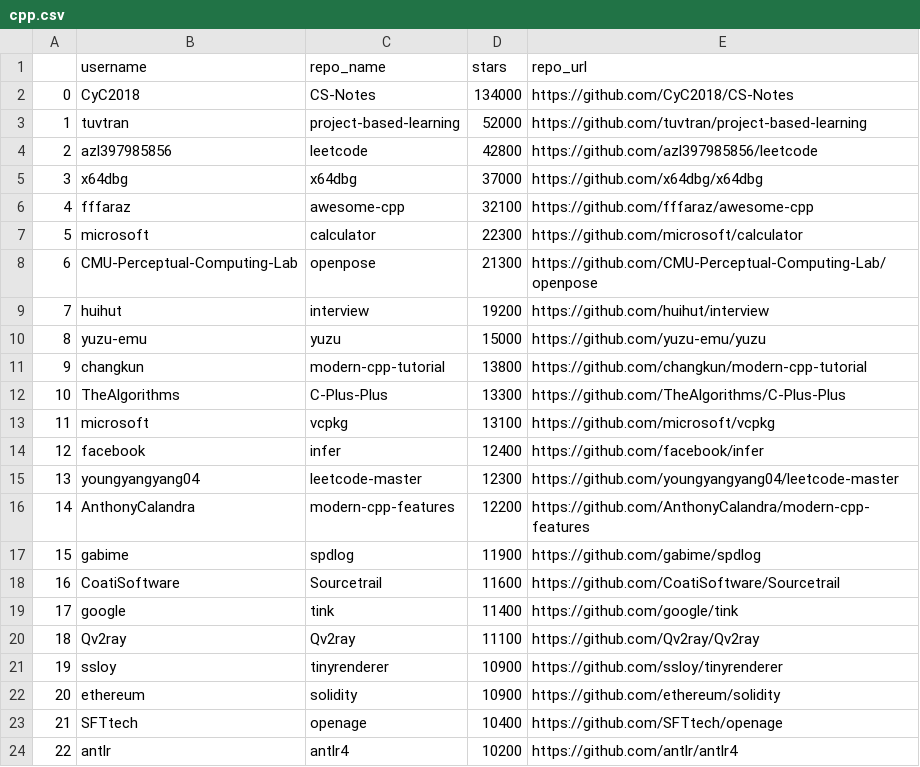
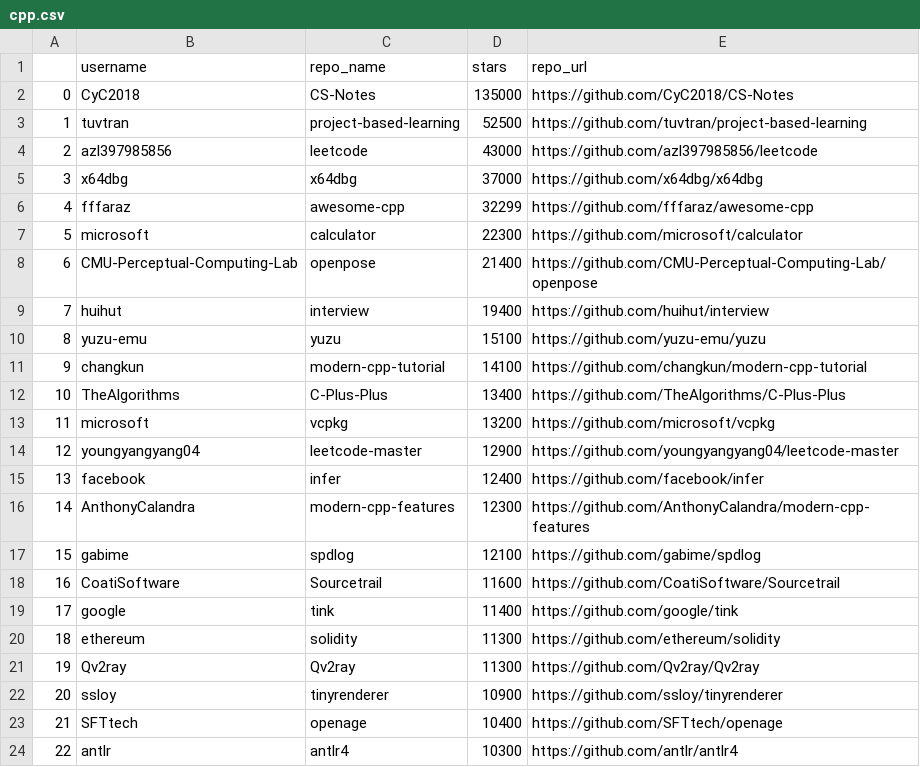
Before and after one commit to abhishekchandra2522k/web-scrapery, a CSV file: Project/cpp.csv, drawn as a sheet; only a part is shown; the diff covers the shown part only.

Commit message:
Modify scarping project

```diff
--- a/Project/cpp.csv
+++ b/Project/cpp.csv
@@ -1,24 +1,24 @@
 ,username,repo_name,stars,repo_url
-0,CyC2018,CS-Notes,134000,https://github.com/CyC2018/CS-Notes
-1,tuvtran,project-based-learning,52000,https://github.com/tuvtran/project-based-learning
-2,azl397985856,leetcode,42800,https://github.com/azl397985856/leetcode
+0,CyC2018,CS-Notes,135000,https://github.com/CyC2018/CS-Notes
+1,tuvtran,project-based-learning,52500,https://github.com/tuvtran/project-based-learning
+2,azl397985856,leetcode,43000,https://github.com/azl397985856/leetcode
 3,x64dbg,x64dbg,37000,https://github.com/x64dbg/x64dbg
-4,fffaraz,awesome-cpp,32100,https://github.com/fffaraz/awesome-cpp
+4,fffaraz,awesome-cpp,32299,https://github.com/fffaraz/awesome-cpp
 5,microsoft,calculator,22300,https://github.com/microsoft/calculator
-6,CMU-Perceptual-Computing-Lab,openpose,21300,https://github.com/CMU-Perceptual-Computing-Lab/openpose
-7,huihut,interview,19200,https://github.com/huihut/interview
-8,yuzu-emu,yuzu,15000,https://github.com/yuzu-emu/yuzu
-9,changkun,modern-cpp-tutorial,13800,https://github.com/changkun/modern-cpp-tutorial
-10,TheAlgorithms,C-Plus-Plus,13300,https://github.com/TheAlgorithms/C-Plus-Plus
-11,microsoft,vcpkg,13100,https://github.com/microsoft/vcpkg
-12,facebook,infer,12400,https://github.com/facebook/infer
-13,youngyangyang04,leetcode-master,12300,https://github.com/youngyangyang04/leetcode-master
-14,AnthonyCalandra,modern-cpp-features,12200,https://github.com/AnthonyCalandra/modern-cpp-features
-15,gabime,spdlog,11900,https://github.com/gabime/spdlog
+6,CMU-Perceptual-Computing-Lab,openpose,21400,https://github.com/CMU-Perceptual-Computing-Lab/openpose
+7,huihut,interview,19400,https://github.com/huihut/interview
+8,yuzu-emu,yuzu,15100,https://github.com/yuzu-emu/yuzu
+9,changkun,modern-cpp-tutorial,14100,https://github.com/changkun/modern-cpp-tutorial
+10,TheAlgorithms,C-Plus-Plus,13400,https://github.com/TheAlgorithms/C-Plus-Plus
+11,microsoft,vcpkg,13200,https://github.com/microsoft/vcpkg
+12,youngyangyang04,leetcode-master,12900,https://github.com/youngyangyang04/leetcode-master
+13,facebook,infer,12400,https://github.com/facebook/infer
+14,AnthonyCalandra,modern-cpp-features,12300,https://github.com/AnthonyCalandra/modern-cpp-features
+15,gabime,spdlog,12100,https://github.com/gabime/spdlog
 16,CoatiSoftware,Sourcetrail,11600,https://github.com/CoatiSoftware/Sourcetrail
 17,google,tink,11400,https://github.com/google/tink
-18,Qv2ray,Qv2ray,11100,https://github.com/Qv2ray/Qv2ray
-19,ssloy,tinyrenderer,10900,https://github.com/ssloy/tinyrenderer
-20,ethereum,solidity,10900,https://github.com/ethereum/solidity
+18,ethereum,solidity,11300,https://github.com/ethereum/solidity
+19,Qv2ray,Qv2ray,11300,https://github.com/Qv2ray/Qv2ray
+20,ssloy,tinyrenderer,10900,https://github.com/ssloy/tinyrenderer
 21,SFTtech,openage,10400,https://github.com/SFTtech/openage
-22,antlr,antlr4,10200,https://github.com/antlr/antlr4
+22,antlr,antlr4,10300,https://github.com/antlr/antlr4
```
Also changed, not shown: 5 edited cells elsewhere in this file, 2 other files.
